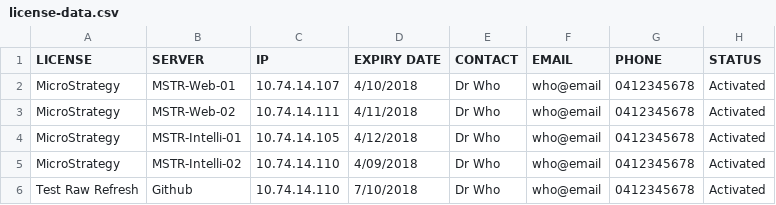
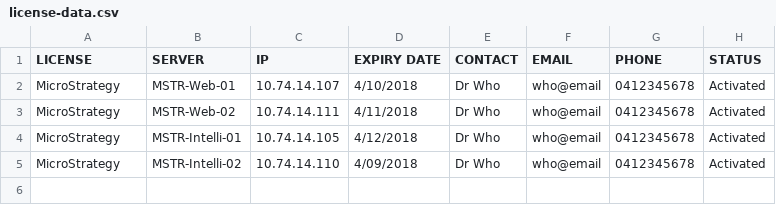
Before and after one commit to DamienSmith-DAC/DamienSmithDAC, a CSV file: Operations/License Alert/license-data.csv, drawn as a sheet.

Commit message:
Update license-data.csv
raw updated every 4-5 minutes as expected.

```diff
--- a/Operations/License Alert/license-data.csv
+++ b/Operations/License Alert/license-data.csv
@@ -5,2 +5 @@ MicroStrategy,MSTR-Intelli-01,10.74.14.105,4/12/2018,Dr Who,who@email,0412345678
 MicroStrategy,MSTR-Intelli-02,10.74.14.110,4/09/2018,Dr Who,who@email,0412345678,Activated
-Test Raw Refresh,Github,10.74.14.110,7/10/2018,Dr Who,who@email,0412345678,Activated
```
